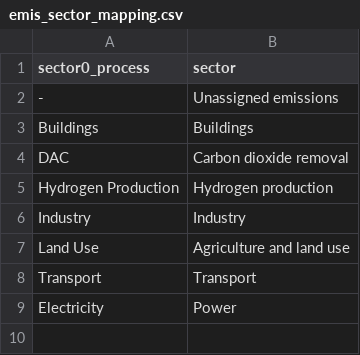
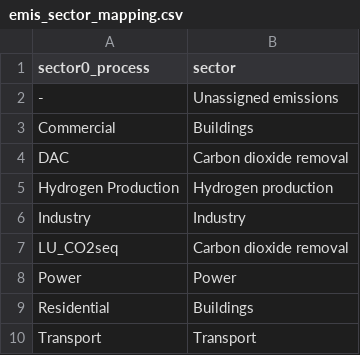
Before and after one commit to tim-graham-cwc/cwc_austimes_results_processing, a CSV file: austimes-results-processing/mapping/emis_sector_mapping.csv, drawn as a sheet.

Commit message:
Mapping update for offshore/onshore wind and updates to excel template

```diff
--- a/austimes-results-processing/mapping/emis_sector_mapping.csv
+++ b/austimes-results-processing/mapping/emis_sector_mapping.csv
@@ -2,3 +2,3 @@ sector0_process,sector
 -,Unassigned emissions
-Buildings,Buildings
+Commercial,Buildings
 DAC,Carbon dioxide removal
@@ -6,4 +6,5 @@ Hydrogen Production,Hydrogen production
 Industry,Industry
-Land Use,Agriculture and land use
+LU_CO2seq,Carbon dioxide removal
+Power,Power
+Residential,Buildings
 Transport,Transport
-Electricity,Power
```
Also changed, not shown: 2 other files.
